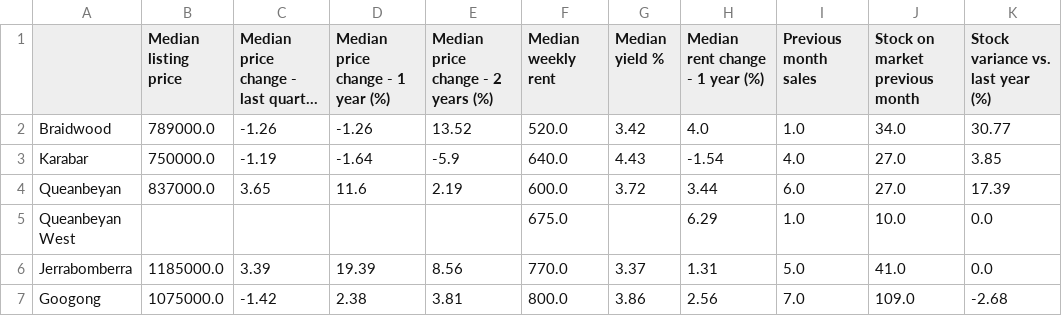
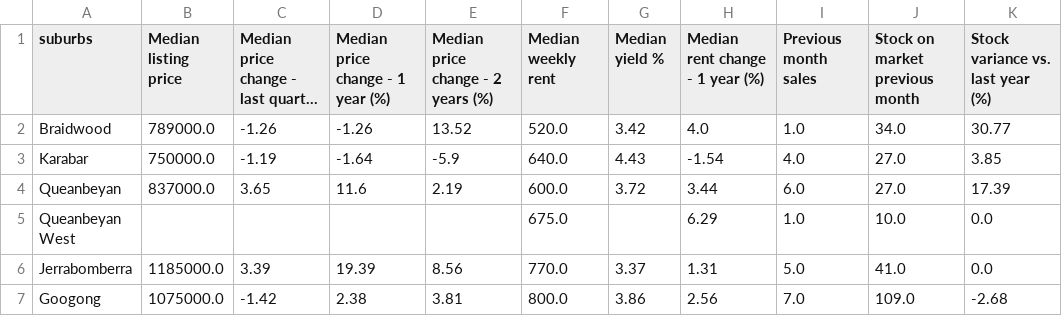
Before and after one commit to Hzye/property_market_analysis, a CSV file: df_tables_houses.csv, drawn as a sheet; only a part is shown; long unchanged cells end in …; the diff names each change by its address in the sheet, - before the commit and + after, or states it on an @@ line.

Commit message:
tables index set to "suburb"

```diff
--- a/df_tables_houses.csv
+++ b/df_tables_houses.csv
-A1: (empty)
+A1: suburbs
```
Also changed, not shown: df_tables_town_houses.csv, df_tables_units.csv, 2 other files.
